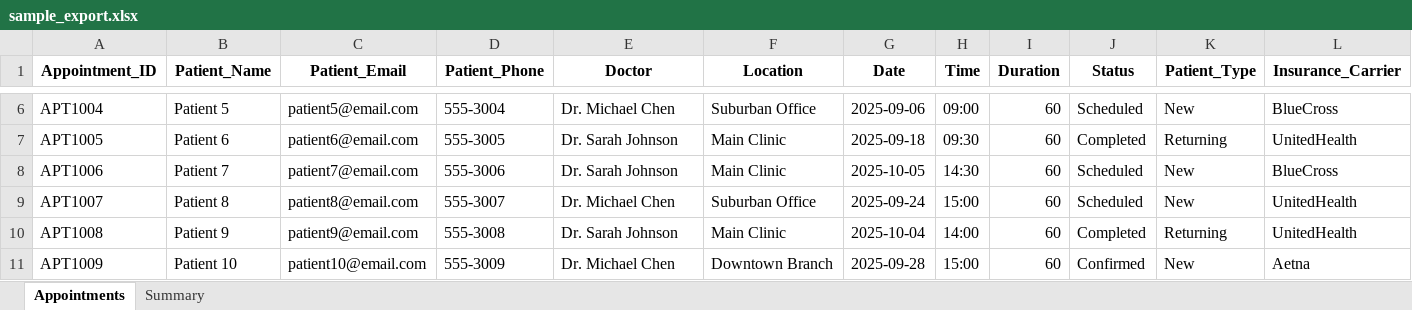
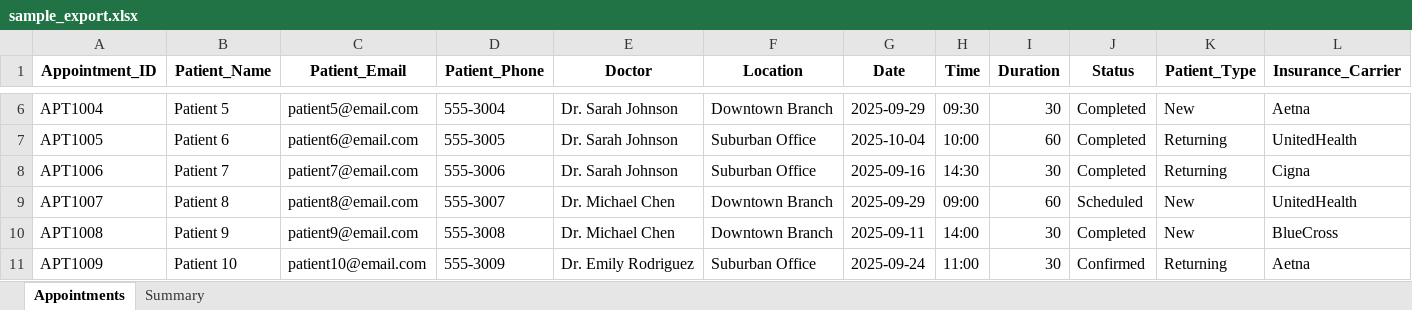
Before and after one commit to Gappu824/ai-medical-scheduling-agent, an Excel workbook: exports/sample_export.xlsx, sheet Appointments, drawn as a sheet; only a part is shown, gaps mark what is left out; values as stored, in another font and other column widths than the file's, no borders; the diff covers the shown part only; the diff names each change by its address in the sheet, - before the commit and + after, or states it on an @@ line.

```diff
--- a/exports/sample_export.xlsx (sheet Appointments)
+++ b/exports/sample_export.xlsx (sheet Appointments)
-E6 (Doctor): Dr. Michael Chen
+E6 (Doctor): Dr. Sarah Johnson
-F6 (Location): Suburban Office
+F6 (Location): Downtown Branch
-G6 (Date): 2025-09-06
+G6 (Date): 2025-09-29
-H6 (Time): 09:00
+H6 (Time): 09:30
-I6 (Duration): 60
+I6 (Duration): 30
-J6 (Status): Scheduled
+J6 (Status): Completed
-L6 (Insurance_Carrier): BlueCross
+L6 (Insurance_Carrier): Aetna
-F7:F8 (Location): Main Clinic
+F7:F8 (Location): Suburban Office
-G7 (Date): 2025-09-18
+G7 (Date): 2025-10-04
-H7 (Time): 09:30
+H7 (Time): 10:00
-G8 (Date): 2025-10-05
+G8 (Date): 2025-09-16
-I8 (Duration): 60
+I8 (Duration): 30
-J8 (Status): Scheduled
+J8 (Status): Completed
-K8 (Patient_Type): New
+K8 (Patient_Type): Returning
-L8 (Insurance_Carrier): BlueCross
+L8 (Insurance_Carrier): Cigna
-F9 (Location): Suburban Office
+F9 (Location): Downtown Branch
-G9 (Date): 2025-09-24
+G9 (Date): 2025-09-29
-H9 (Time): 15:00
+H9 (Time): 09:00
-E10 (Doctor): Dr. Sarah Johnson
+E10 (Doctor): Dr. Michael Chen
-F10 (Location): Main Clinic
+F10 (Location): Downtown Branch
-G10 (Date): 2025-10-04
+G10 (Date): 2025-09-11
-I10:I11 (Duration): 60
+I10:I11 (Duration): 30
-K10 (Patient_Type): Returning
+K10 (Patient_Type): New
-L10 (Insurance_Carrier): UnitedHealth
+L10 (Insurance_Carrier): BlueCross
-E11 (Doctor): Dr. Michael Chen
+E11 (Doctor): Dr. Emily Rodriguez
-F11 (Location): Downtown Branch
+F11 (Location): Suburban Office
-G11 (Date): 2025-09-28
+G11 (Date): 2025-09-24
-H11 (Time): 15:00
+H11 (Time): 11:00
-K11 (Patient_Type): New
+K11 (Patient_Type): Returning
```
Also changed, not shown: 80 edited cells elsewhere in this sheet, sheet Summary, data/doctor_schedules.xlsx, 7 other files.
